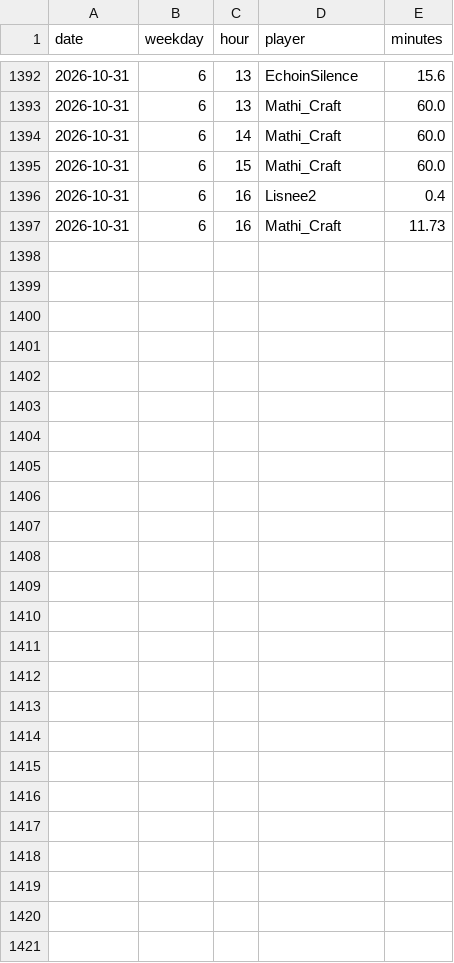
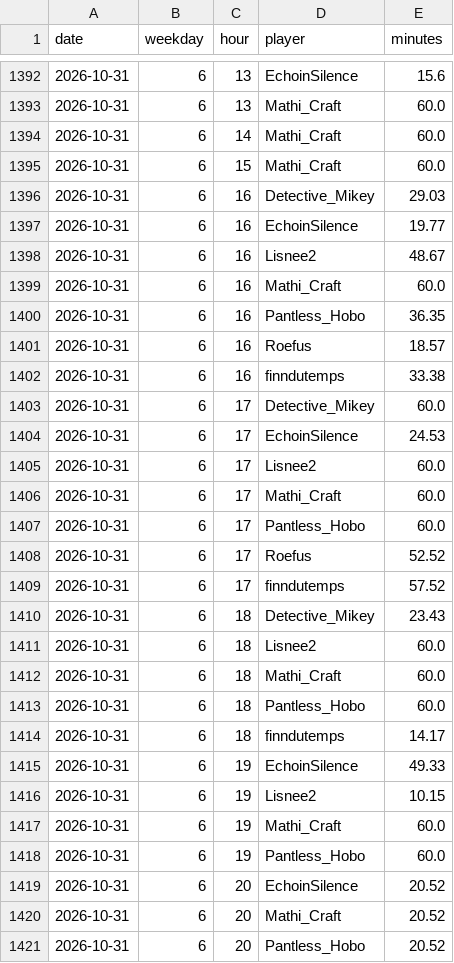
Before and after one commit to mathijsboogaert/Voxel, a CSV file: docs/data/voxel-hourly.csv, drawn as a sheet; only a part is shown, gaps mark what is left out.

```diff
--- a/docs/data/voxel-hourly.csv
+++ b/docs/data/voxel-hourly.csv
@@ -1395,3 +1395,27 @@ date,weekday,hour,player,minutes
 2026-10-31,6,15,Mathi_Craft,60.0
-2026-10-31,6,16,Lisnee2,0.4
-2026-10-31,6,16,Mathi_Craft,11.73
+2026-10-31,6,16,Detective_Mikey,29.03
+2026-10-31,6,16,EchoinSilence,19.77
+2026-10-31,6,16,Lisnee2,48.67
+2026-10-31,6,16,Mathi_Craft,60.0
+2026-10-31,6,16,Pantless_Hobo,36.35
+2026-10-31,6,16,Roefus,18.57
+2026-10-31,6,16,finndutemps,33.38
+2026-10-31,6,17,Detective_Mikey,60.0
+2026-10-31,6,17,EchoinSilence,24.53
+2026-10-31,6,17,Lisnee2,60.0
+2026-10-31,6,17,Mathi_Craft,60.0
+2026-10-31,6,17,Pantless_Hobo,60.0
+2026-10-31,6,17,Roefus,52.52
+2026-10-31,6,17,finndutemps,57.52
+2026-10-31,6,18,Detective_Mikey,23.43
+2026-10-31,6,18,Lisnee2,60.0
+2026-10-31,6,18,Mathi_Craft,60.0
+2026-10-31,6,18,Pantless_Hobo,60.0
+2026-10-31,6,18,finndutemps,14.17
+2026-10-31,6,19,EchoinSilence,49.33
+2026-10-31,6,19,Lisnee2,10.15
+2026-10-31,6,19,Mathi_Craft,60.0
+2026-10-31,6,19,Pantless_Hobo,60.0
+2026-10-31,6,20,EchoinSilence,20.52
+2026-10-31,6,20,Mathi_Craft,20.52
+2026-10-31,6,20,Pantless_Hobo,20.52
```
Also changed, not shown: docs/data/afk-history.csv, docs/data/voxel-sessions.csv, 4 other files.
